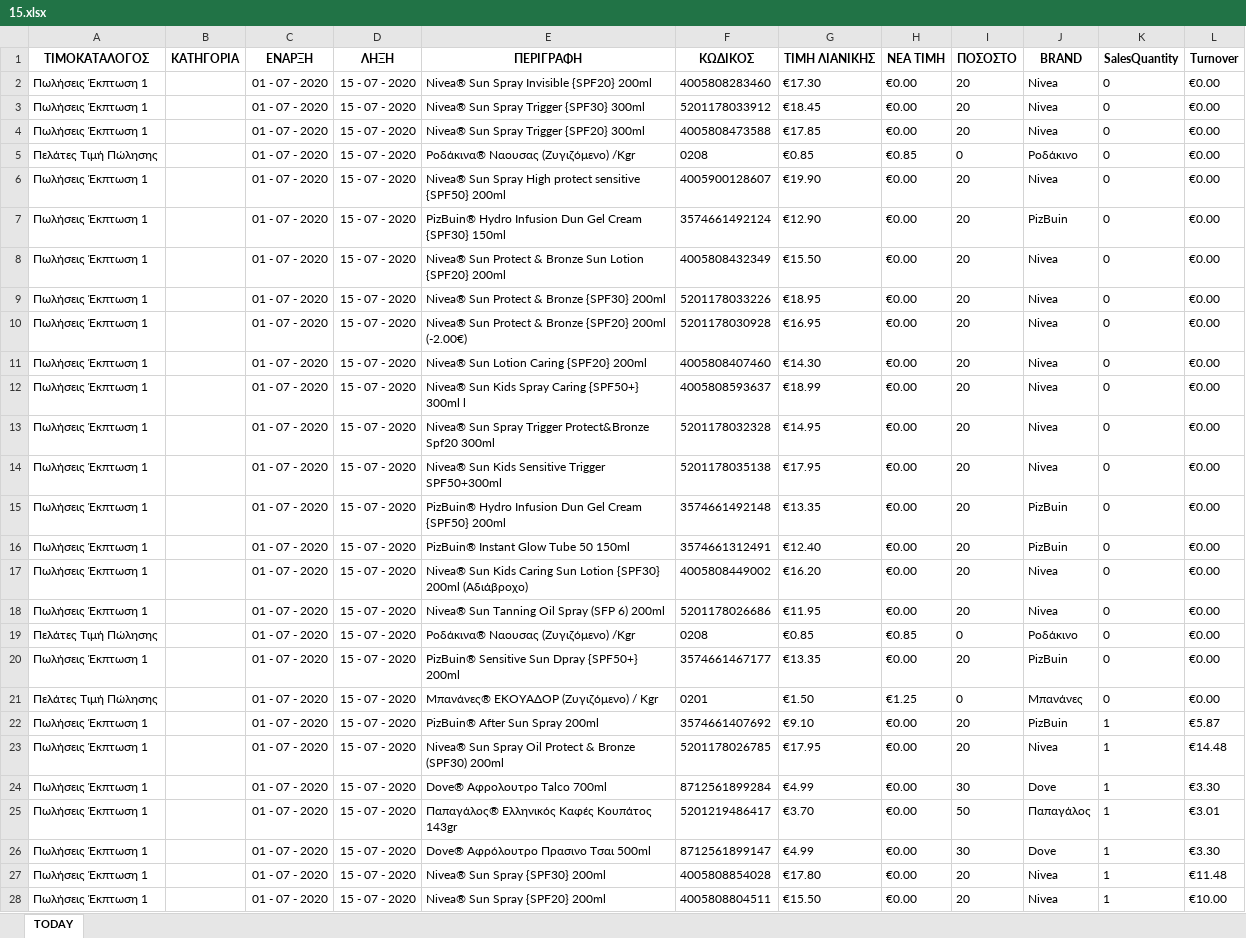
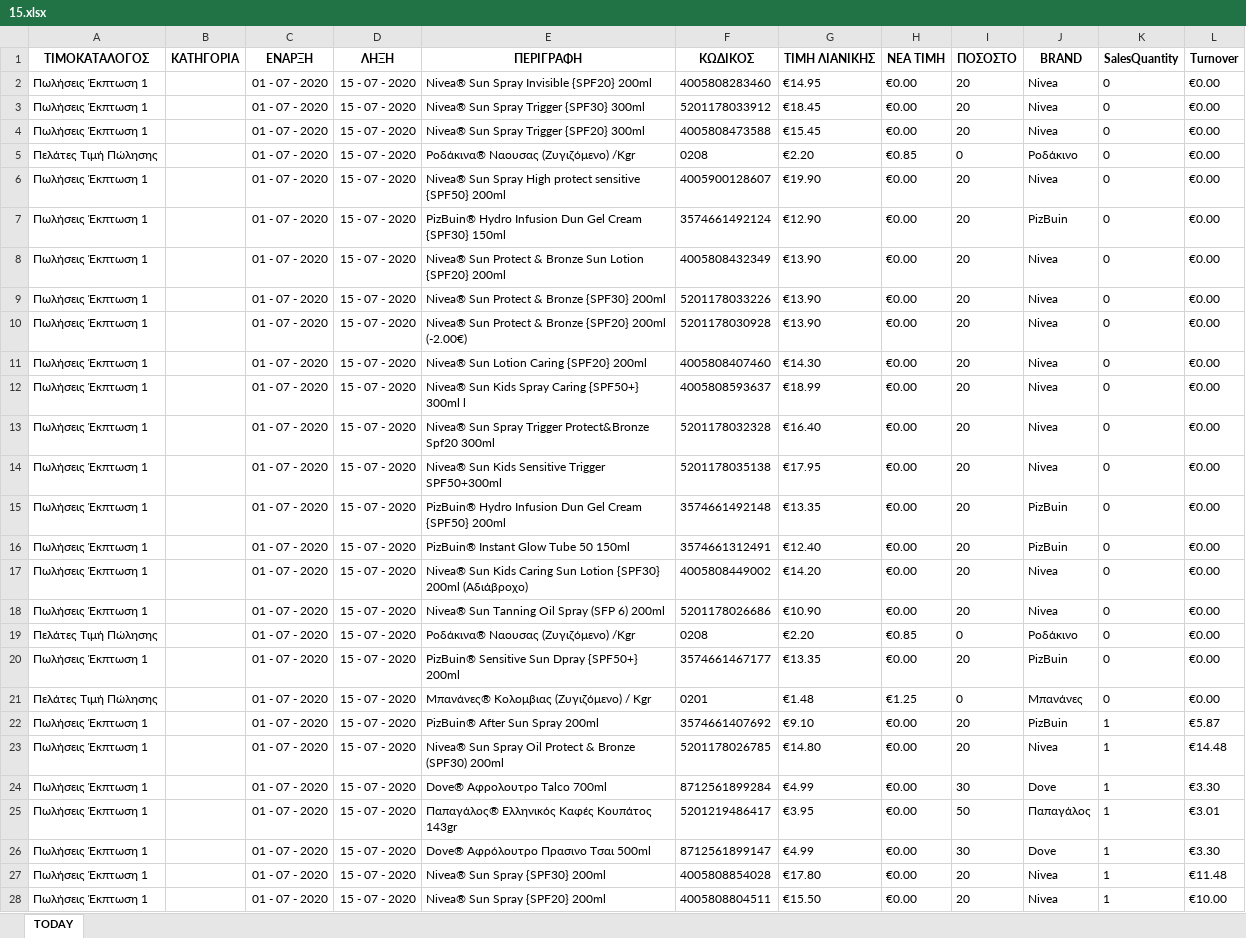
Before and after one commit to gitter-badger/Elounda_Market, an Excel workbook: A_DAILY_ΠΟΡΕΙΑ_ΤΙΜΟΚΑΤΑΛΟΓΟΥ_ΠΩΛΗΣΕΩΝ/excel/15.xlsx, sheet TODAY, drawn as a sheet; only a part is shown; values as stored, in another font and other column widths than the file's, no borders; conditional formats not drawn; the diff covers the shown part only; the diff names each change by its address in the sheet, - before the commit and + after, or states it on an @@ line.

```diff
--- a/A_DAILY_ΠΟΡΕΙΑ_ΤΙΜΟΚΑΤΑΛΟΓΟΥ_ΠΩΛΗΣΕΩΝ/excel/15.xlsx (sheet TODAY)
+++ b/A_DAILY_ΠΟΡΕΙΑ_ΤΙΜΟΚΑΤΑΛΟΓΟΥ_ΠΩΛΗΣΕΩΝ/excel/15.xlsx (sheet TODAY)
-G2 (ΤΙΜΗ ΛΙΑΝΙΚΗΣ): €17.30
+G2 (ΤΙΜΗ ΛΙΑΝΙΚΗΣ): €14.95
-G4 (ΤΙΜΗ ΛΙΑΝΙΚΗΣ): €17.85
+G4 (ΤΙΜΗ ΛΙΑΝΙΚΗΣ): €15.45
-G5 (ΤΙΜΗ ΛΙΑΝΙΚΗΣ): €0.85
+G5 (ΤΙΜΗ ΛΙΑΝΙΚΗΣ): €2.20
-G8 (ΤΙΜΗ ΛΙΑΝΙΚΗΣ): €15.50
+G8 (ΤΙΜΗ ΛΙΑΝΙΚΗΣ): €13.90
-G9 (ΤΙΜΗ ΛΙΑΝΙΚΗΣ): €18.95
+G9 (ΤΙΜΗ ΛΙΑΝΙΚΗΣ): €13.90
-G10 (ΤΙΜΗ ΛΙΑΝΙΚΗΣ): €16.95
+G10 (ΤΙΜΗ ΛΙΑΝΙΚΗΣ): €13.90
-G13 (ΤΙΜΗ ΛΙΑΝΙΚΗΣ): €14.95
+G13 (ΤΙΜΗ ΛΙΑΝΙΚΗΣ): €16.40
-G17 (ΤΙΜΗ ΛΙΑΝΙΚΗΣ): €16.20
+G17 (ΤΙΜΗ ΛΙΑΝΙΚΗΣ): €14.20
-G18 (ΤΙΜΗ ΛΙΑΝΙΚΗΣ): €11.95
+G18 (ΤΙΜΗ ΛΙΑΝΙΚΗΣ): €10.90
-G19 (ΤΙΜΗ ΛΙΑΝΙΚΗΣ): €0.85
+G19 (ΤΙΜΗ ΛΙΑΝΙΚΗΣ): €2.20
-E21 (ΠΕΡΙΓΡΑΦΗ): Μπανάνες® ΕΚΟΥΑΔΟΡ (Ζυγιζόμενο) / Kgr
+E21 (ΠΕΡΙΓΡΑΦΗ): Μπανάνες® Κολομβιας (Ζυγιζόμενο) / Kgr
-G21 (ΤΙΜΗ ΛΙΑΝΙΚΗΣ): €1.50
+G21 (ΤΙΜΗ ΛΙΑΝΙΚΗΣ): €1.48
-G23 (ΤΙΜΗ ΛΙΑΝΙΚΗΣ): €17.95
+G23 (ΤΙΜΗ ΛΙΑΝΙΚΗΣ): €14.80
-G25 (ΤΙΜΗ ΛΙΑΝΙΚΗΣ): €3.70
+G25 (ΤΙΜΗ ΛΙΑΝΙΚΗΣ): €3.95
```
Also changed, not shown: 20 edited cells elsewhere in this sheet, A_DAILY_ΠΟΡΕΙΑ_ΤΙΜΟΚΑΤΑΛΟΓΟΥ_ΠΩΛΗΣΕΩΝ/excel/12.xlsx, A_DAILY_ΠΟΡΕΙΑ_ΤΙΜΟΚΑΤΑΛΟΓΟΥ_ΠΩΛΗΣΕΩΝ/excel/13.xlsx, 17 other files.
